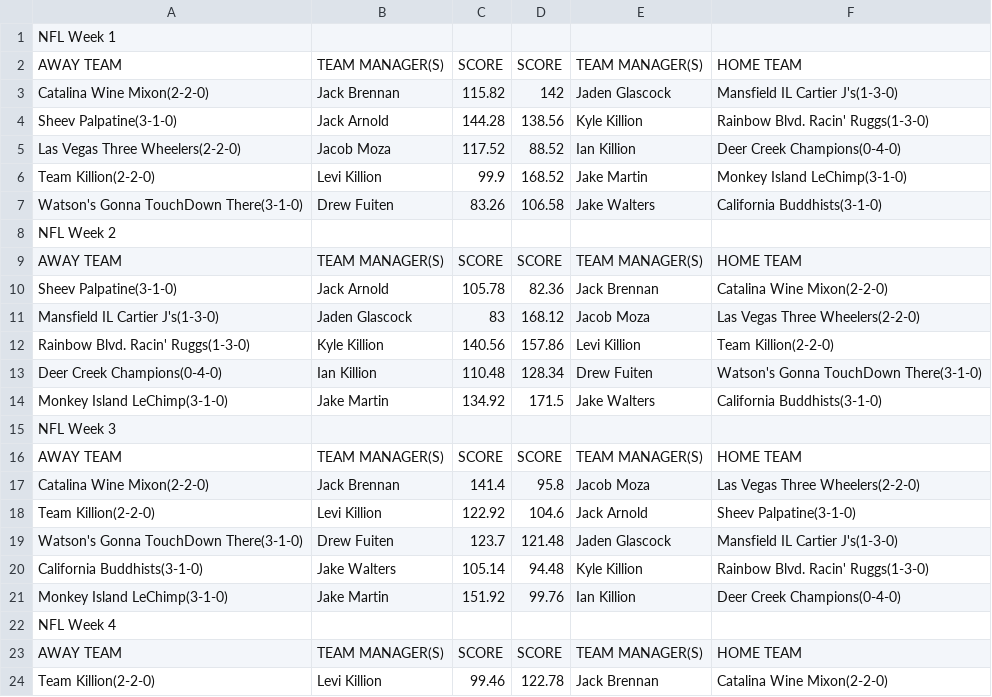
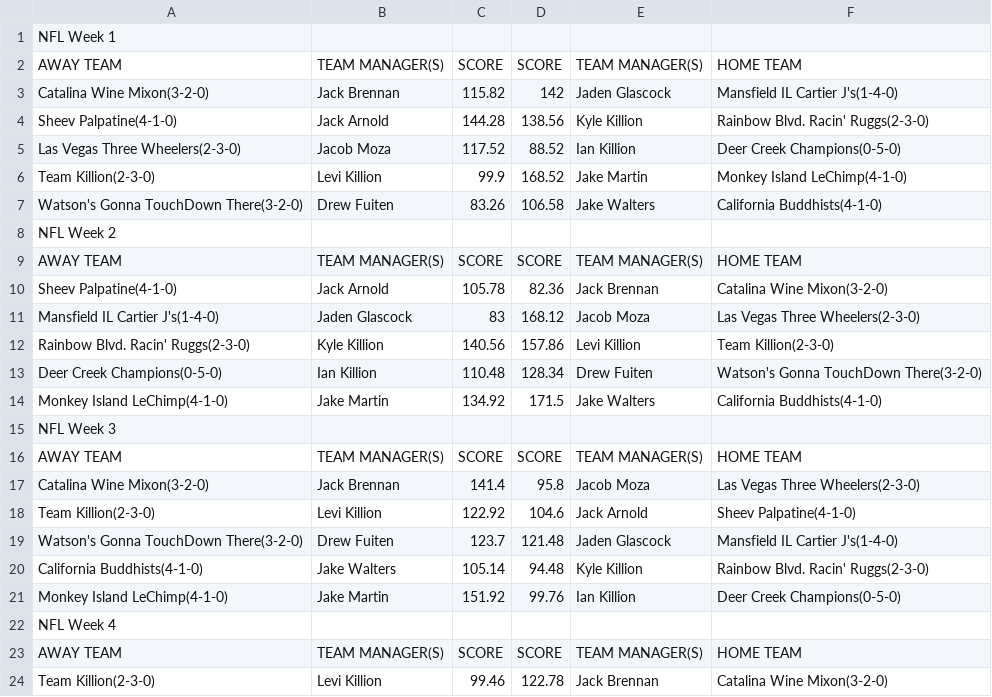
Before and after one commit to jackarnold84/fantasy-forecaster, a CSV file: data/morton-2022.csv, drawn as a sheet; only a part is shown; the diff covers the shown part only.

```diff
--- a/data/morton-2022.csv
+++ b/data/morton-2022.csv
@@ -2,23 +2,23 @@ NFL Week 1,,,,,
 AWAY TEAM,TEAM MANAGER(S),SCORE,SCORE,TEAM MANAGER(S),HOME TEAM
-Catalina Wine Mixon(2-2-0),Jack Brennan,115.82,142,Jaden Glascock,Mansfield IL Cartier J's(1-3-0)
-Sheev Palpatine(3-1-0),Jack Arnold,144.28,138.56,Kyle Killion,Rainbow Blvd. Racin' Ruggs(1-3-0)
-Las Vegas Three Wheelers(2-2-0),Jacob Moza,117.52,88.52,Ian Killion,Deer Creek Champions(0-4-0)
-Team Killion(2-2-0),Levi Killion,99.9,168.52,Jake Martin,Monkey Island LeChimp(3-1-0)
-Watson's Gonna TouchDown There(3-1-0),Drew Fuiten,83.26,106.58,Jake Walters,California Buddhists(3-1-0)
+Catalina Wine Mixon(3-2-0),Jack Brennan,115.82,142,Jaden Glascock,Mansfield IL Cartier J's(1-4-0)
+Sheev Palpatine(4-1-0),Jack Arnold,144.28,138.56,Kyle Killion,Rainbow Blvd. Racin' Ruggs(2-3-0)
+Las Vegas Three Wheelers(2-3-0),Jacob Moza,117.52,88.52,Ian Killion,Deer Creek Champions(0-5-0)
+Team Killion(2-3-0),Levi Killion,99.9,168.52,Jake Martin,Monkey Island LeChimp(4-1-0)
+Watson's Gonna TouchDown There(3-2-0),Drew Fuiten,83.26,106.58,Jake Walters,California Buddhists(4-1-0)
 NFL Week 2,,,,,
 AWAY TEAM,TEAM MANAGER(S),SCORE,SCORE,TEAM MANAGER(S),HOME TEAM
-Sheev Palpatine(3-1-0),Jack Arnold,105.78,82.36,Jack Brennan,Catalina Wine Mixon(2-2-0)
-Mansfield IL Cartier J's(1-3-0),Jaden Glascock,83,168.12,Jacob Moza,Las Vegas Three Wheelers(2-2-0)
-Rainbow Blvd. Racin' Ruggs(1-3-0),Kyle Killion,140.56,157.86,Levi Killion,Team Killion(2-2-0)
-Deer Creek Champions(0-4-0),Ian Killion,110.48,128.34,Drew Fuiten,Watson's Gonna TouchDown There(3-1-0)
-Monkey Island LeChimp(3-1-0),Jake Martin,134.92,171.5,Jake Walters,California Buddhists(3-1-0)
+Sheev Palpatine(4-1-0),Jack Arnold,105.78,82.36,Jack Brennan,Catalina Wine Mixon(3-2-0)
+Mansfield IL Cartier J's(1-4-0),Jaden Glascock,83,168.12,Jacob Moza,Las Vegas Three Wheelers(2-3-0)
+Rainbow Blvd. Racin' Ruggs(2-3-0),Kyle Killion,140.56,157.86,Levi Killion,Team Killion(2-3-0)
+Deer Creek Champions(0-5-0),Ian Killion,110.48,128.34,Drew Fuiten,Watson's Gonna TouchDown There(3-2-0)
+Monkey Island LeChimp(4-1-0),Jake Martin,134.92,171.5,Jake Walters,California Buddhists(4-1-0)
 NFL Week 3,,,,,
 AWAY TEAM,TEAM MANAGER(S),SCORE,SCORE,TEAM MANAGER(S),HOME TEAM
-Catalina Wine Mixon(2-2-0),Jack Brennan,141.4,95.8,Jacob Moza,Las Vegas Three Wheelers(2-2-0)
-Team Killion(2-2-0),Levi Killion,122.92,104.6,Jack Arnold,Sheev Palpatine(3-1-0)
-Watson's Gonna TouchDown There(3-1-0),Drew Fuiten,123.7,121.48,Jaden Glascock,Mansfield IL Cartier J's(1-3-0)
-California Buddhists(3-1-0),Jake Walters,105.14,94.48,Kyle Killion,Rainbow Blvd. Racin' Ruggs(1-3-0)
-Monkey Island LeChimp(3-1-0),Jake Martin,151.92,99.76,Ian Killion,Deer Creek Champions(0-4-0)
+Catalina Wine Mixon(3-2-0),Jack Brennan,141.4,95.8,Jacob Moza,Las Vegas Three Wheelers(2-3-0)
+Team Killion(2-3-0),Levi Killion,122.92,104.6,Jack Arnold,Sheev Palpatine(4-1-0)
+Watson's Gonna TouchDown There(3-2-0),Drew Fuiten,123.7,121.48,Jaden Glascock,Mansfield IL Cartier J's(1-4-0)
+California Buddhists(4-1-0),Jake Walters,105.14,94.48,Kyle Killion,Rainbow Blvd. Racin' Ruggs(2-3-0)
+Monkey Island LeChimp(4-1-0),Jake Martin,151.92,99.76,Ian Killion,Deer Creek Champions(0-5-0)
 NFL Week 4,,,,,
 AWAY TEAM,TEAM MANAGER(S),SCORE,SCORE,TEAM MANAGER(S),HOME TEAM
-Team Killion(2-2-0),Levi Killion,99.46,122.78,Jack Brennan,Catalina Wine Mixon(2-2-0)
+Team Killion(2-3-0),Levi Killion,99.46,122.78,Jack Brennan,Catalina Wine Mixon(3-2-0)
```
Also changed, not shown: 128 edited cells elsewhere in this file, data/capitalone-2022.csv, data/purdue-2022.csv, 7 other files.
